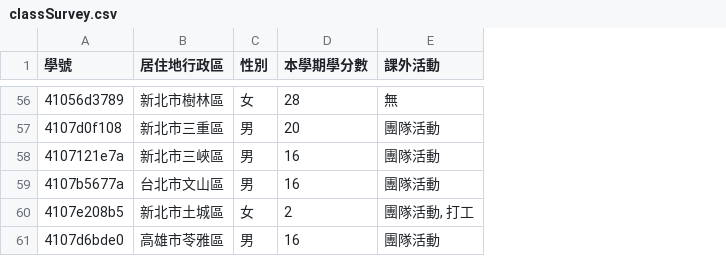
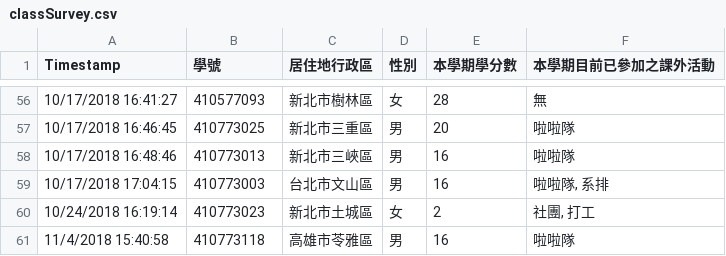
Before and after one commit to tpemartin/github-data, a CSV file: classSurvey.csv, drawn as a sheet; only a part is shown, gaps mark what is left out; removed rows and columns are numbered as before the commit, all else as after; the diff covers the shown part only; the diff names each change by its address in the sheet, - before the commit and + after, or states it on an @@ line.

```diff
--- a/classSurvey.csv
+++ b/classSurvey.csv
+column A (Timestamp), rows 56-61: 10/17/2018 16:41:27 | 10/17/2018 16:46:45 | 10/17/2018 16:48:46 | 10/17/2018 17:04:15 | 10/24/2018 16:19:14 | 11/4/2018 15:40:58
-column E (課外活動), rows 56-61: 無 | 團隊活動 | 團隊活動 | 團隊活動 | 團隊活動, 打工 | 團隊活動
+column F (本學期目前已參加之課外活動), rows 56-61: 無 | 啦啦隊 | 啦啦隊 | 啦啦隊, 系排 | 社團, 打工 | 啦啦隊
-B56 (學號): 41056d3789
+B56 (學號): 410577093
-B57 (學號): 4107d0f108
+B57 (學號): 410773025
-B58 (學號): 4107121e7a
+B58 (學號): 410773013
-B59 (學號): 4107b5677a
+B59 (學號): 410773003
-B60 (學號): 4107e208b5
+B60 (學號): 410773023
-B61 (學號): 4107d6bde0
+B61 (學號): 410773118
```
Also changed, not shown: 54 edited cells elsewhere in this file.
